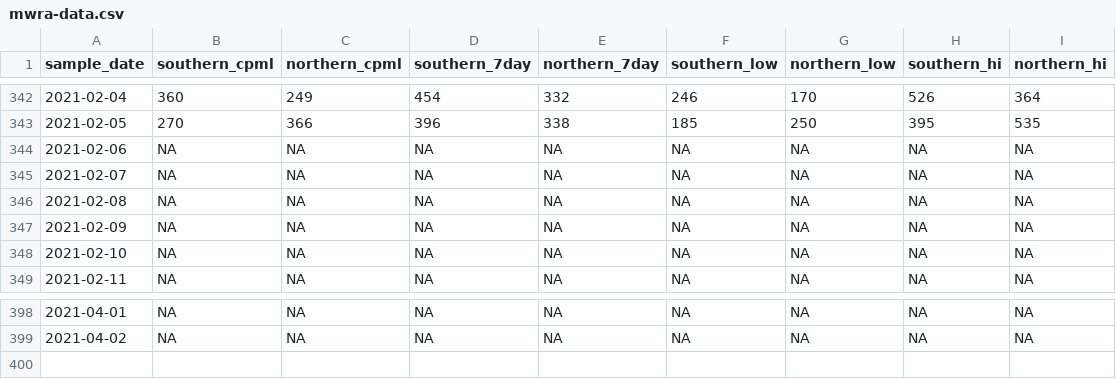
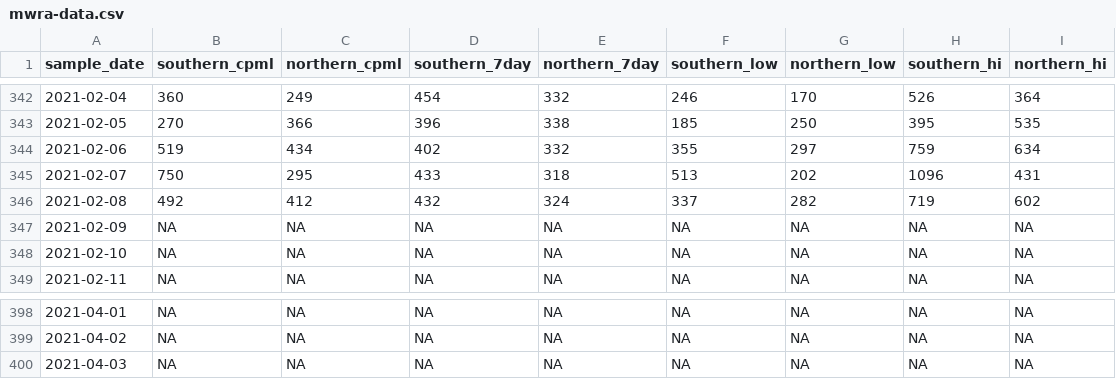
Before and after one commit to nibrivia/mwra-data, a CSV file: mwra-data.csv, drawn as a sheet; only a part is shown, gaps mark what is left out.

```diff
--- a/mwra-data.csv
+++ b/mwra-data.csv
@@ -343,5 +343,5 @@ sample_date,southern_cpml,northern_cpml,southern_7day,northern_7day,southern_low
 2021-02-05,270,366,396,338,185,250,395,535
-2021-02-06,NA,NA,NA,NA,NA,NA,NA,NA
-2021-02-07,NA,NA,NA,NA,NA,NA,NA,NA
-2021-02-08,NA,NA,NA,NA,NA,NA,NA,NA
+2021-02-06,519,434,402,332,355,297,759,634
+2021-02-07,750,295,433,318,513,202,1096,431
+2021-02-08,492,412,432,324,337,282,719,602
 2021-02-09,NA,NA,NA,NA,NA,NA,NA,NA
@@ -399 +399,2 @@ sample_date,southern_cpml,northern_cpml,southern_7day,northern_7day,southern_low
 2021-04-02,NA,NA,NA,NA,NA,NA,NA,NA
+2021-04-03,NA,NA,NA,NA,NA,NA,NA,NA
```
Also changed, not shown: 1 other file.
